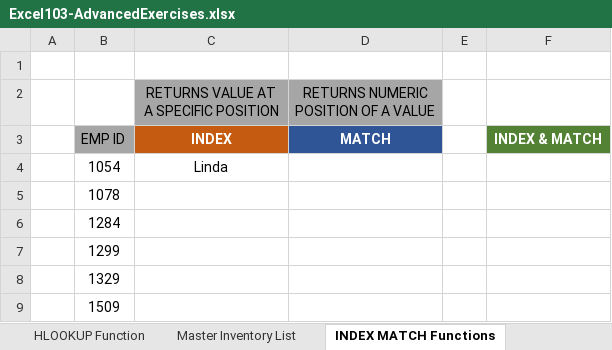
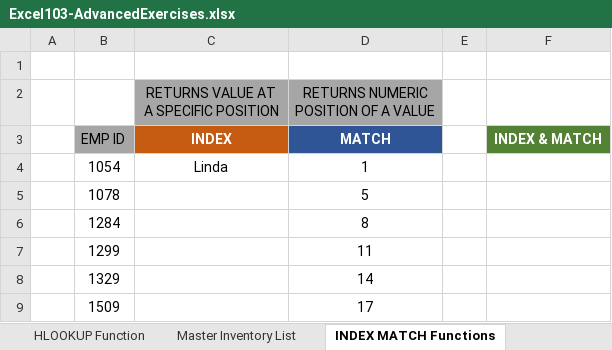
Before and after one commit to cecrandell/excel, an Excel workbook: Section 25: Working with Excel's Lookup Functions/Resources/Excel103-AdvancedExercises.xlsx, sheet INDEX MATCH Functions, drawn as a sheet; values as stored, in another font and other column widths than the file's, no borders; the diff names each change by its address in the sheet, - before the commit and + after, or states it on an @@ line.

Commit message:
Microsoft Excel MATCH() Function

```diff
--- a/Section 25: Working with Excel's Lookup Functions/Resources/Excel103-AdvancedExercises.xlsx (sheet INDEX MATCH Functions)
+++ b/Section 25: Working with Excel's Lookup Functions/Resources/Excel103-AdvancedExercises.xlsx (sheet INDEX MATCH Functions)
-D4: (empty)
+D4: 1
-D5: (empty)
+D5: 5
-D6: (empty)
+D6: 8
-D7: (empty)
+D7: 11
-D8: (empty)
+D8: 14
-D9: (empty)
+D9: 17
```
Also changed, not shown: 4 other files.
